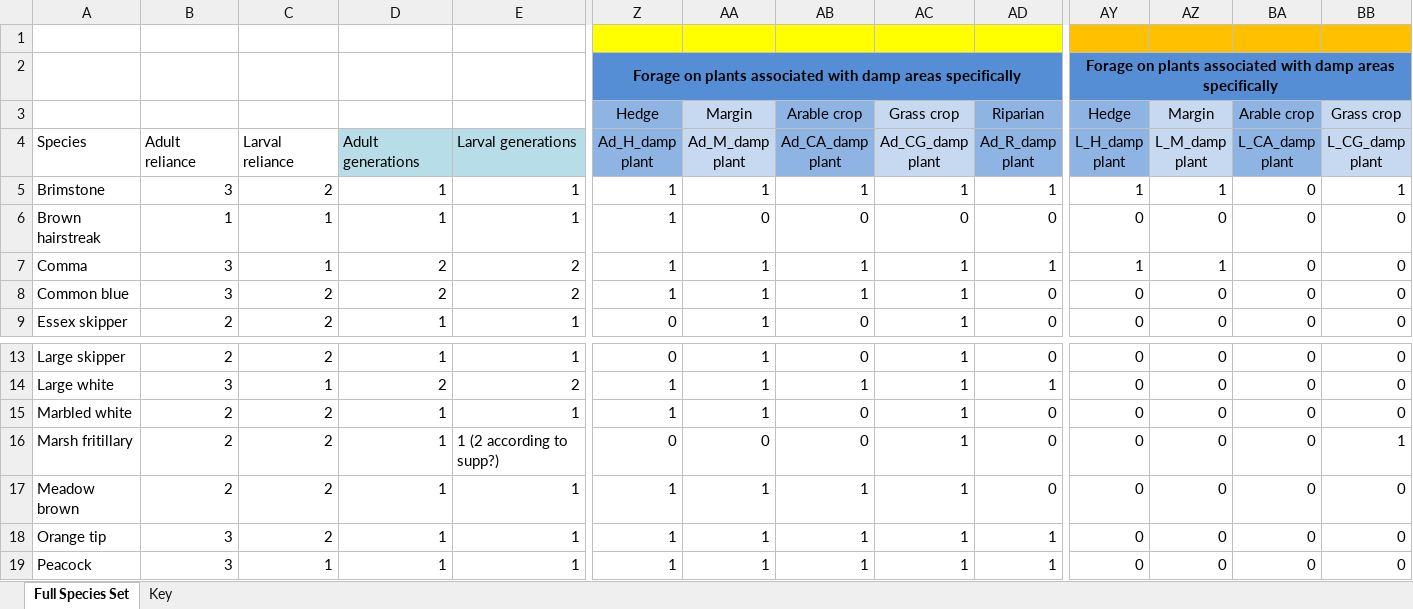
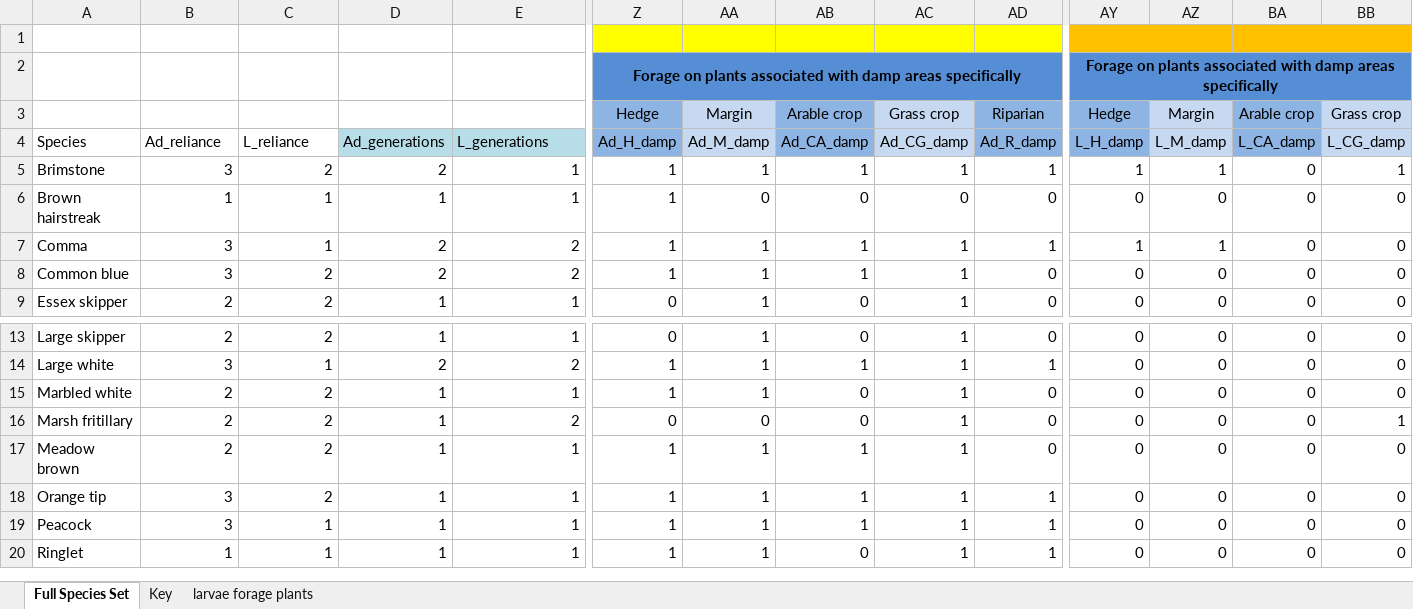
Before and after one commit to elinfalla/black_grass_project, an Excel workbook: Butterfly matrix.xlsx, sheet Full Species Set, drawn as a sheet; only a part is shown, gaps mark what is left out; the shorter side is filled out with more unchanged rows; values as stored, in another font and other column widths than the file's, no borders; the diff covers the shown part only; the diff names each change by its address in the sheet, - before the commit and + after, or states it on an @@ line.

Commit message:
rename generations cols in Butterfly matrix, add Poaceae column to forage_plant_locations spreadsheet

```diff
--- a/Butterfly matrix.xlsx (sheet Full Species Set)
+++ b/Butterfly matrix.xlsx (sheet Full Species Set)
+sheet tab: larvae forage plants
-B4: Adult reliance
+B4: Ad_reliance
-C4: Larval reliance
+C4: L_reliance
-D4: Adult generations
+D4: Ad_generations
-E4: Larval generations
+E4: L_generations
-Z4: Ad_H_damp plant
+Z4: Ad_H_damp
-AA4: Ad_M_damp plant
+AA4: Ad_M_damp
-AB4: Ad_CA_damp plant
+AB4: Ad_CA_damp
-AC4: Ad_CG_damp plant
+AC4: Ad_CG_damp
-AD4: Ad_R_damp plant
+AD4: Ad_R_damp
-AY4: L_H_damp plant
+AY4: L_H_damp
-AZ4: L_M_damp plant
+AZ4: L_M_damp
-BA4: L_CA_damp plant
+BA4: L_CA_damp
-BB4: L_CG_damp plant
+BB4: L_CG_damp
-D5 (Ad_generations): 1
+D5 (Ad_generations): 2
-E16 (L_generations): 1 (2 according to supp?)
+E16 (L_generations): 2
```
Also changed, not shown: 1 edited cell elsewhere in this sheet, change.xlsx, forage_plant_location.xlsx.
